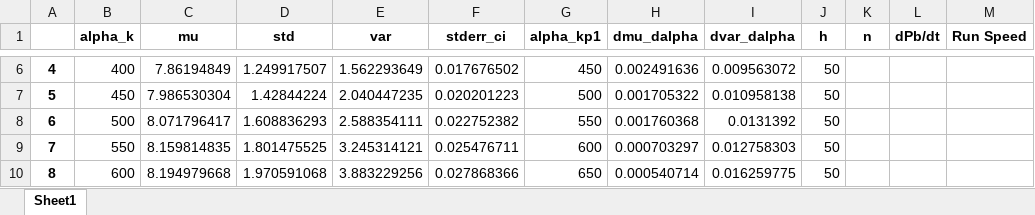
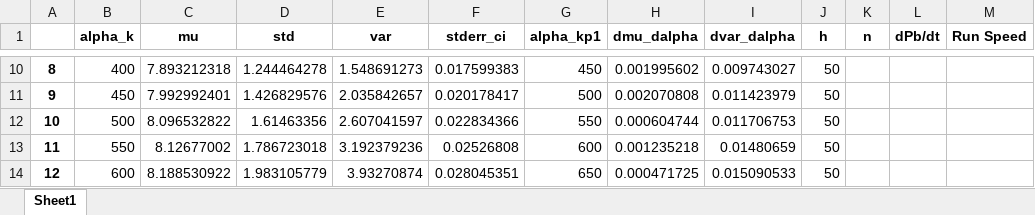
Before and after one commit to Frood-for-Thought/Bac_Evol_SSA, an Excel workbook: DDM GD Find Alpha Rebuild/Deme_51_alpha_w_const_Rtroc_dPdt_0_00563.xlsx, sheet Sheet1, drawn as a sheet; only a part is shown, gaps mark what is left out; values as stored, in another font and other column widths than the file's, no borders; charts and pictures not drawn; addresses are those after the commit; the diff covers the shown part only; the diff names each change by its address in the sheet, - before the commit and + after, or states it on an @@ line.

```diff
--- a/DDM GD Find Alpha Rebuild/Deme_51_alpha_w_const_Rtroc_dPdt_0_00563.xlsx (sheet Sheet1)
+++ b/DDM GD Find Alpha Rebuild/Deme_51_alpha_w_const_Rtroc_dPdt_0_00563.xlsx (sheet Sheet1)
@@ column A renumbered between rows 6 and 31 @@
-C10 (mu): 7.86194849
+C10 (mu): 7.893212318
-D10 (std): 1.249917507
+D10 (std): 1.244464278
-E10 (var): 1.562293649
+E10 (var): 1.548691273
-F10 (stderr_ci): 0.017676502
+F10 (stderr_ci): 0.017599383
-H10 (dmu_dalpha): 0.002491636
+H10 (dmu_dalpha): 0.001995602
-I10 (dvar_dalpha): 0.009563072
+I10 (dvar_dalpha): 0.009743027
-C11 (mu): 7.986530304
+C11 (mu): 7.992992401
-D11 (std): 1.42844224
+D11 (std): 1.426829576
-E11 (var): 2.040447235
+E11 (var): 2.035842657
-F11 (stderr_ci): 0.020201223
+F11 (stderr_ci): 0.020178417
-H11 (dmu_dalpha): 0.001705322
+H11 (dmu_dalpha): 0.002070808
-I11 (dvar_dalpha): 0.010958138
+I11 (dvar_dalpha): 0.011423979
-C12 (mu): 8.071796417
+C12 (mu): 8.096532822
-D12 (std): 1.608836293
+D12 (std): 1.61463356
-E12 (var): 2.588354111
+E12 (var): 2.607041597
-F12 (stderr_ci): 0.022752382
+F12 (stderr_ci): 0.022834366
-H12 (dmu_dalpha): 0.001760368
+H12 (dmu_dalpha): 0.000604744
-I12 (dvar_dalpha): 0.0131392
+I12 (dvar_dalpha): 0.011706753
-C13 (mu): 8.159814835
+C13 (mu): 8.12677002
-D13 (std): 1.801475525
+D13 (std): 1.786723018
-E13 (var): 3.245314121
+E13 (var): 3.192379236
-F13 (stderr_ci): 0.025476711
+F13 (stderr_ci): 0.02526808
-H13 (dmu_dalpha): 0.000703297
+H13 (dmu_dalpha): 0.001235218
-I13 (dvar_dalpha): 0.012758303
+I13 (dvar_dalpha): 0.01480659
-C14 (mu): 8.194979668
+C14 (mu): 8.188530922
-D14 (std): 1.970591068
+D14 (std): 1.983105779
-E14 (var): 3.883229256
+E14 (var): 3.93270874
-F14 (stderr_ci): 0.027868366
+F14 (stderr_ci): 0.028045351
-H14 (dmu_dalpha): 0.000540714
+H14 (dmu_dalpha): 0.000471725
-I14 (dvar_dalpha): 0.016259775
+I14 (dvar_dalpha): 0.015090533
```
Also changed, not shown: 14 added rows and 131 edited cells elsewhere in this sheet, charts or pictures.
